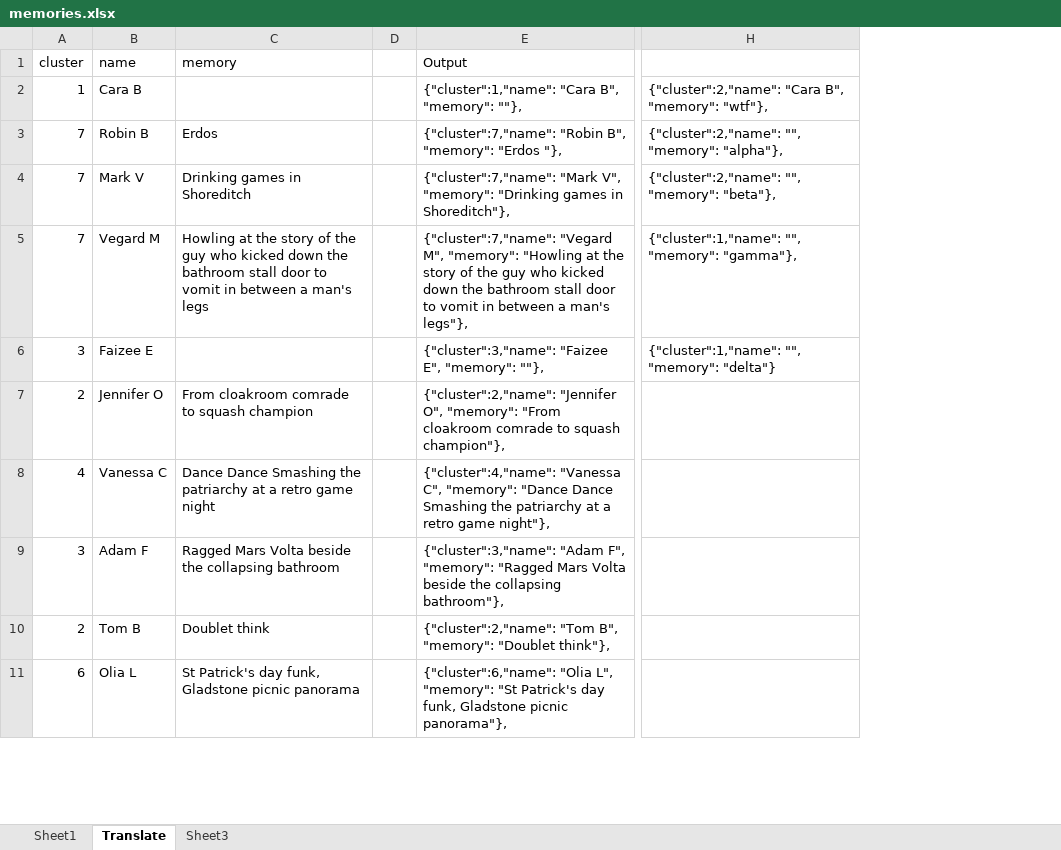
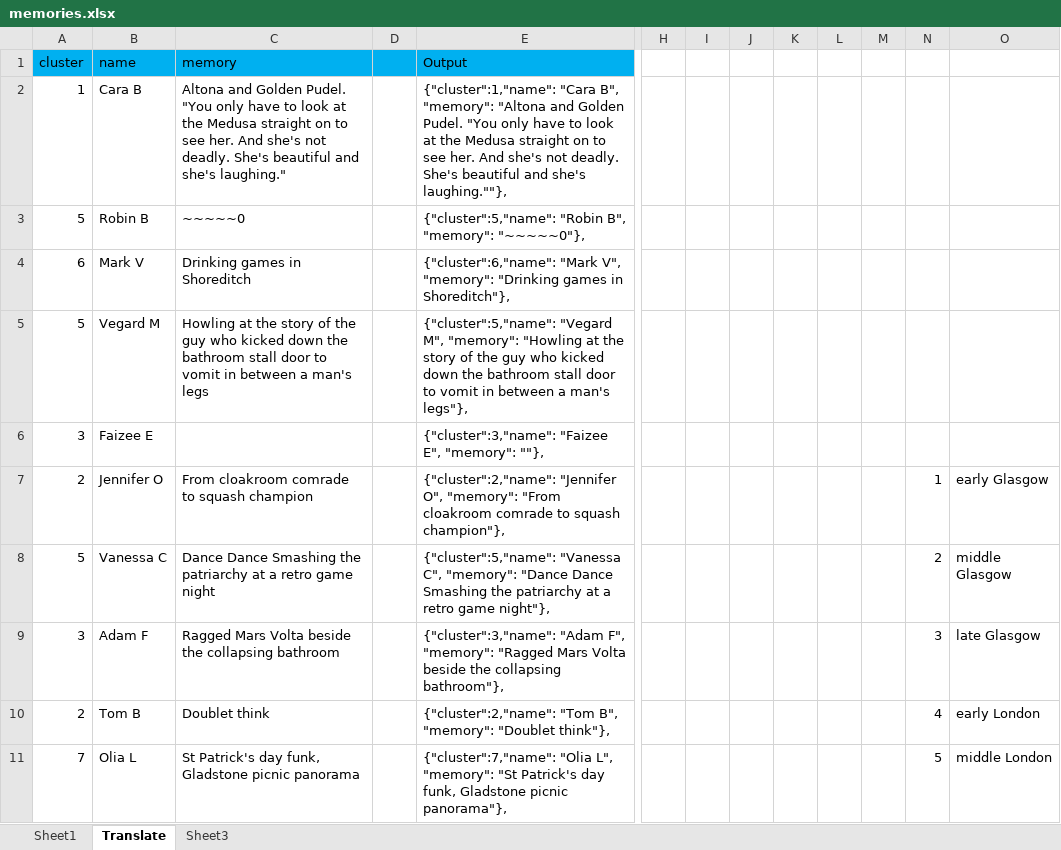
Before and after one commit to Autio/autio.github.io, an Excel workbook: projects/memblobs/memories.xlsx, sheet Translate, drawn as a sheet; only a part is shown, gaps mark what is left out; values as stored, in another font and other column widths than the file's, no borders; removed rows and columns are numbered as before the commit, all else as after; the diff covers the shown part only; the diff names each change by its address in the sheet, - before the commit and + after, or states it on an @@ line.

```diff
--- a/projects/memblobs/memories.xlsx (sheet Translate)
+++ b/projects/memblobs/memories.xlsx (sheet Translate)
-column H, rows 2-6: {"cluster":2,"name": "Cara B", "memory": "wtf"}, | {"cluster":2,"name": "", "memory": "alpha"}, | {"cluster":2,"name": "", "memory": "beta"}, | {"cluster":1,"name": "", "memory": "gamma"}, | {"cluster":1,"name": "", "memory": "delta"}
+column H, empty
+column I, empty
+column J, empty
+column K, empty
+column L, empty
+column M, empty
+column N, rows 7-11: 1 | 2 | 3 | 4 | 5
+column O, rows 7-11: early Glasgow | middle Glasgow | late Glasgow | early London | middle London
-A1:E1 fill: none
+A1:E1 fill: #00B0F0
-C2 (memory): (empty)
+C2 (memory): Altona and Golden Pudel. "You only have to look at the Medusa straight on to see her. And she's not deadly. She's beautiful and she's laughing."
-E2 (Output): …B", "memory": ""},
+E2 (Output): …B", "memory": "Altona and Golden Pudel. "You only have to look at the Medusa straight on to see her. And she's not deadly. She's beautiful and she's laughing.""},
-A3 (cluster): 7
+A3 (cluster): 5
-C3 (memory): Erdos
+C3 (memory): ~~~~~0
-E3 (Output): {"cluster":7,"name": "Robin B", "memory": "Erdos "},
+E3 (Output): {"cluster":5,"name": "Robin B", "memory": "~~~~~0"},
-A4 (cluster): 7
+A4 (cluster): 6
-E4 (Output): {"cluster":7,"name": "Mark V",…
+E4 (Output): {"cluster":6,"name": "Mark V",…
-A5 (cluster): 7
+A5 (cluster): 5
-E5 (Output): {"cluster":7,"name": "Vegard M",…
+E5 (Output): {"cluster":5,"name": "Vegard M",…
-A8 (cluster): 4
+A8 (cluster): 5
-E8 (Output): {"cluster":4,"name": "Vanessa C",…
+E8 (Output): {"cluster":5,"name": "Vanessa C",…
-A11 (cluster): 6
+A11 (cluster): 7
-E11 (Output): {"cluster":6,"name": "Olia L",…
+E11 (Output): {"cluster":7,"name": "Olia L",…
```
Also changed, not shown: 163 edited cells elsewhere in this sheet, 1 other file.
